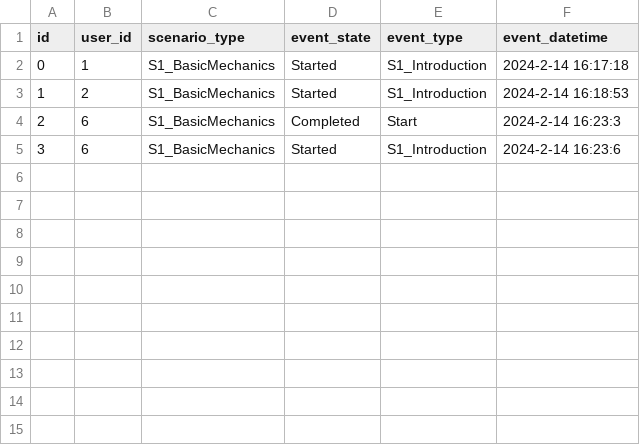
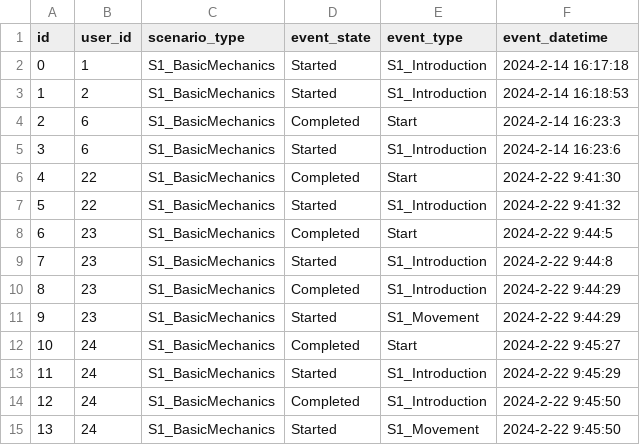
Before and after one commit to raul284/PHD-ADARVE, a CSV file: RadiationRoom/Unreal/Saved/database/gameplay_events.csv, drawn as a sheet; the diff names each change by its address in the sheet, - before the commit and + after, or states it on an @@ line.

```diff
--- a/RadiationRoom/Unreal/Saved/database/gameplay_events.csv
+++ b/RadiationRoom/Unreal/Saved/database/gameplay_events.csv
+row 6: 4 | 22 | S1_BasicMechanics | Completed | Start | 2024-2-22 9:41:30
+row 7: 5 | 22 | S1_BasicMechanics | Started | S1_Introduction | 2024-2-22 9:41:32
+row 8: 6 | 23 | S1_BasicMechanics | Completed | Start | 2024-2-22 9:44:5
+row 9: 7 | 23 | S1_BasicMechanics | Started | S1_Introduction | 2024-2-22 9:44:8
+row 10: 8 | 23 | S1_BasicMechanics | Completed | S1_Introduction | 2024-2-22 9:44:29
+row 11: 9 | 23 | S1_BasicMechanics | Started | S1_Movement | 2024-2-22 9:44:29
+row 12: 10 | 24 | S1_BasicMechanics | Completed | Start | 2024-2-22 9:45:27
+row 13: 11 | 24 | S1_BasicMechanics | Started | S1_Introduction | 2024-2-22 9:45:29
+row 14: 12 | 24 | S1_BasicMechanics | Completed | S1_Introduction | 2024-2-22 9:45:50
+row 15: 13 | 24 | S1_BasicMechanics | Started | S1_Movement | 2024-2-22 9:45:50
```
Also changed, not shown: RadiationRoom/Unreal/Saved/database/move_events.csv, RadiationRoom/Unreal/Saved/database/tips_events.csv, 25 other files.
